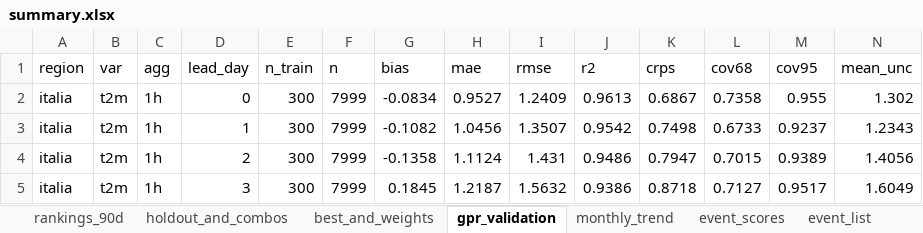
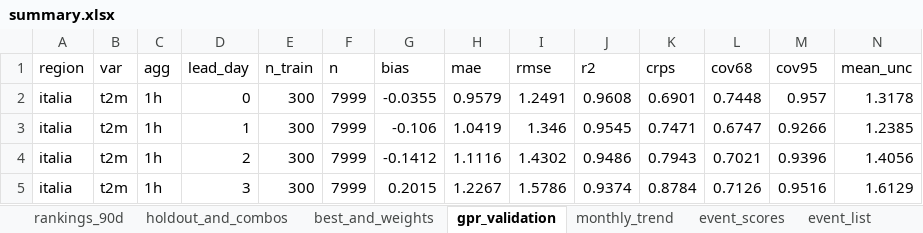
Before and after one commit to francescorossi3/prognostica, an Excel workbook: data/csv/summary.xlsx, sheet gpr_validation, drawn as a sheet; only a part is shown; values as stored, in another font and other column widths than the file's, no borders; the diff covers the shown part only; the diff names each change by its address in the sheet, - before the commit and + after, or states it on an @@ line.

```diff
--- a/data/csv/summary.xlsx (sheet gpr_validation)
+++ b/data/csv/summary.xlsx (sheet gpr_validation)
-G2 (bias): -0.0834
+G2 (bias): -0.0355
-H2 (mae): 0.9527
+H2 (mae): 0.9579
-I2 (rmse): 1.2409
+I2 (rmse): 1.2491
-J2 (r2): 0.9613
+J2 (r2): 0.9608
-K2 (crps): 0.6867
+K2 (crps): 0.6901
-L2 (cov68): 0.7358
+L2 (cov68): 0.7448
-M2 (cov95): 0.955
+M2 (cov95): 0.957
-N2 (mean_unc): 1.302
+N2 (mean_unc): 1.3178
-G3 (bias): -0.1082
+G3 (bias): -0.106
-H3 (mae): 1.0456
+H3 (mae): 1.0419
-I3 (rmse): 1.3507
+I3 (rmse): 1.346
-J3 (r2): 0.9542
+J3 (r2): 0.9545
-K3 (crps): 0.7498
+K3 (crps): 0.7471
-L3 (cov68): 0.6733
+L3 (cov68): 0.6747
-M3 (cov95): 0.9237
+M3 (cov95): 0.9266
-N3 (mean_unc): 1.2343
+N3 (mean_unc): 1.2385
-G4 (bias): -0.1358
+G4 (bias): -0.1412
-H4 (mae): 1.1124
+H4 (mae): 1.1116
-I4 (rmse): 1.431
+I4 (rmse): 1.4302
-K4 (crps): 0.7947
+K4 (crps): 0.7943
-L4 (cov68): 0.7015
+L4 (cov68): 0.7021
-M4 (cov95): 0.9389
+M4 (cov95): 0.9396
-G5 (bias): 0.1845
+G5 (bias): 0.2015
-H5 (mae): 1.2187
+H5 (mae): 1.2267
-I5 (rmse): 1.5632
+I5 (rmse): 1.5786
-J5 (r2): 0.9386
+J5 (r2): 0.9374
-K5 (crps): 0.8718
+K5 (crps): 0.8784
-L5 (cov68): 0.7127
+L5 (cov68): 0.7126
-M5 (cov95): 0.9517
+M5 (cov95): 0.9516
-N5 (mean_unc): 1.6049
+N5 (mean_unc): 1.6129
```
Also changed, not shown: 239 edited cells elsewhere in this sheet, sheet holdout_and_combos, sheet rankings_90d, sheet monthly_trend, 5 other files.
